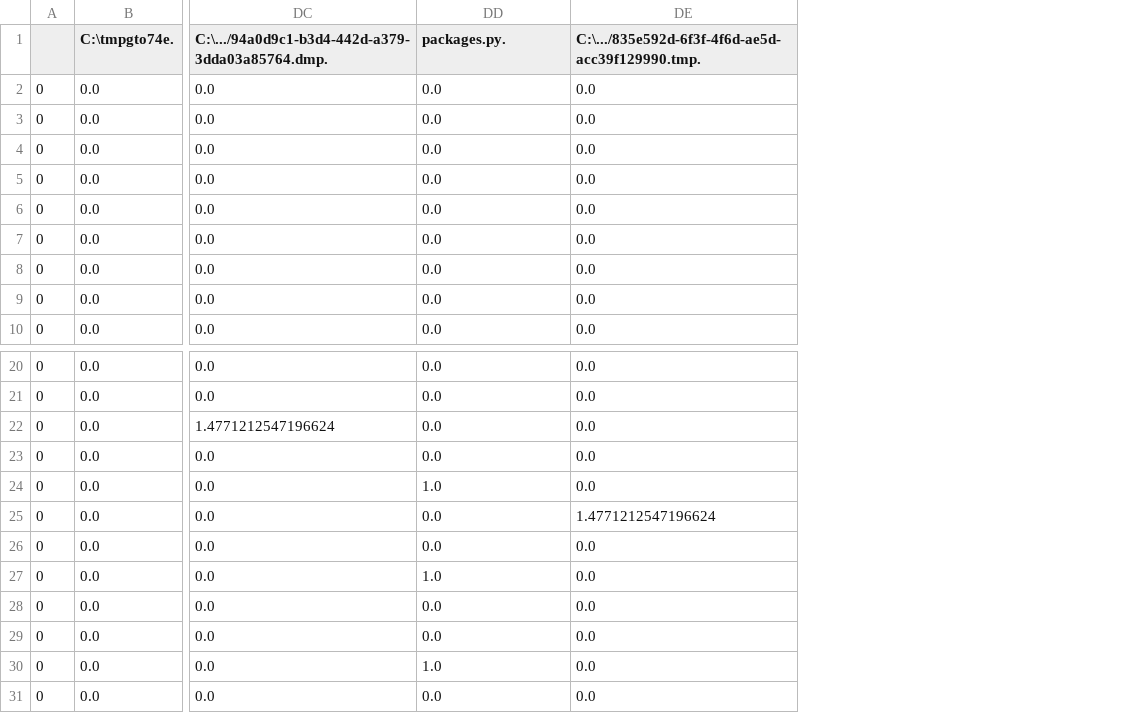
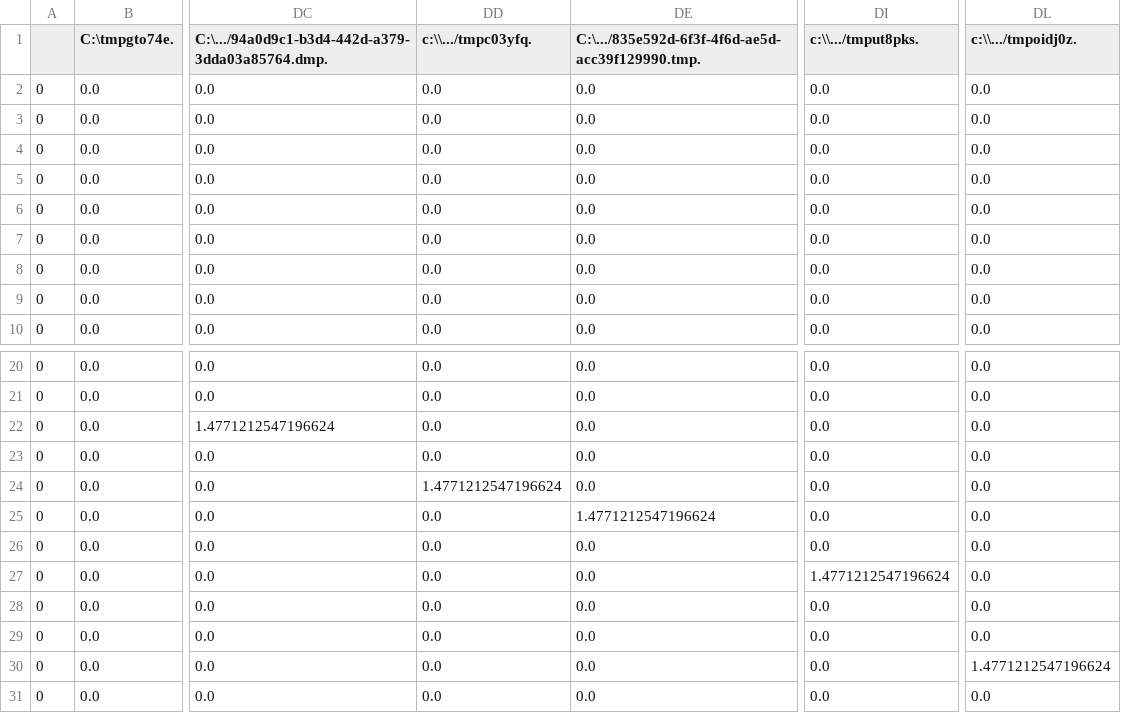
Before and after one commit to Xlesiai/Research-Bot, a CSV file: Cuckoo/Logs/Generalized Logs/log.csv, drawn as a sheet; only a part is shown, gaps mark what is left out; the diff names each change by its address in the sheet, - before the commit and + after, or states it on an @@ line.

```diff
--- a/Cuckoo/Logs/Generalized Logs/log.csv
+++ b/Cuckoo/Logs/Generalized Logs/log.csv
+column DI (c:\\.../tmput8pks.), rows 2-10: all 0.0; rows 20-31: 0.0 | 0.0 | 0.0 | 0.0 | 0.0 | 0.0 | 0.0 | 1.4771212547196624 | 0.0 | 0.0 | 0.0 | 0.0
+column DL (c:\\.../tmpoidj0z.), rows 2-10: all 0.0; rows 20-31: 0.0 | 0.0 | 0.0 | 0.0 | 0.0 | 0.0 | 0.0 | 0.0 | 0.0 | 0.0 | 1.4771212547196624 | 0.0
-DD1: packages.py.
+DD1: c:\\.../tmpc03yfq.
-DD24 (c:\\.../tmpc03yfq.): 1.0
+DD24 (c:\\.../tmpc03yfq.): 1.4771212547196624
-DD27 (c:\\.../tmpc03yfq.): 1.0
+DD27 (c:\\.../tmpc03yfq.): 0.0
-DD30 (c:\\.../tmpc03yfq.): 1.0
+DD30 (c:\\.../tmpc03yfq.): 0.0
```
Also changed, not shown: Cuckoo/Logs/Pre-Encryption/log.csv, Cuckoo/Logs/Removed Logs/log.csv, 11 other files.
